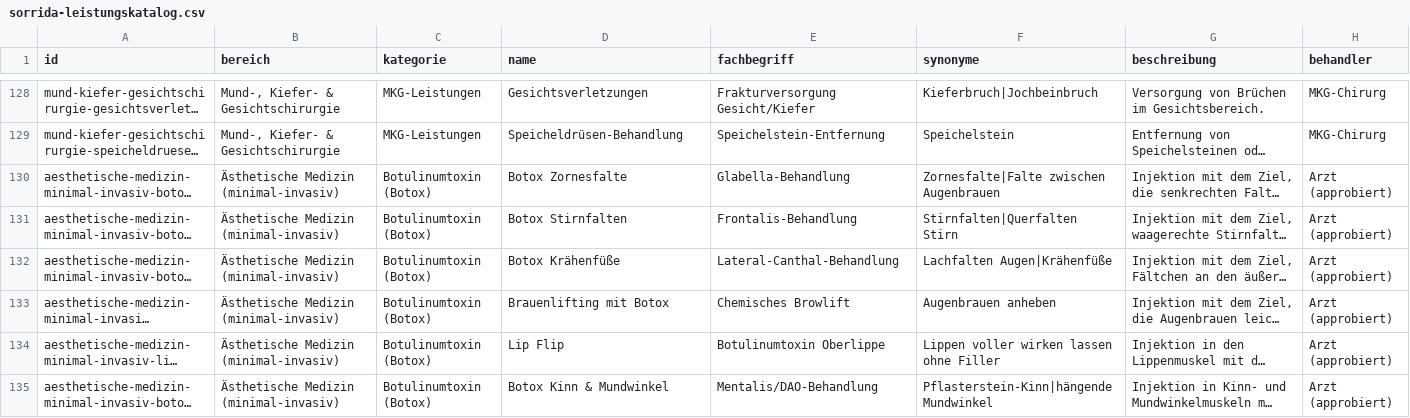
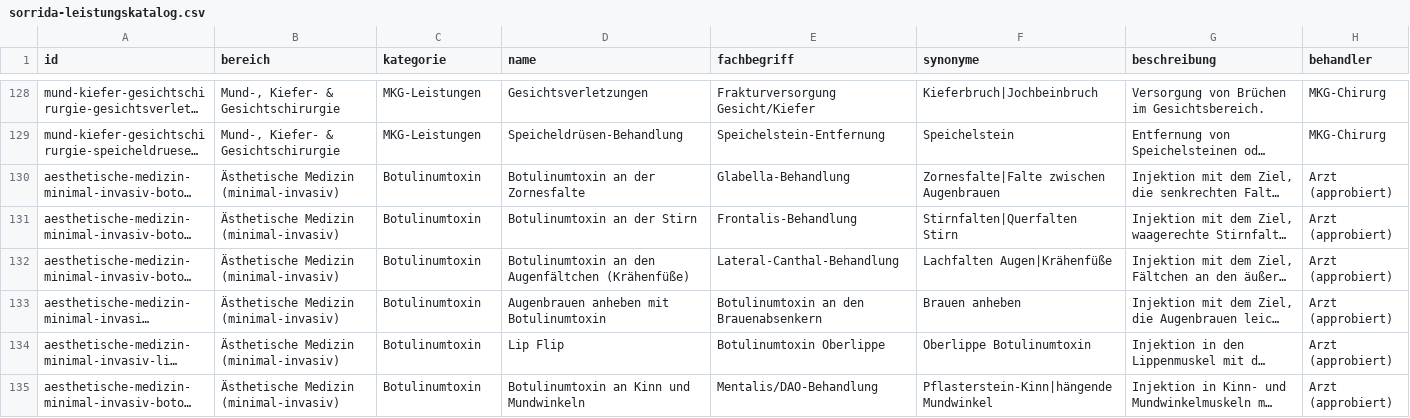
Before and after one commit to theunkown777/The-new, a CSV file: data/leistungskatalog/sorrida-leistungskatalog.csv, drawn as a sheet; only a part is shown, gaps mark what is left out; long unchanged cells end in …; the diff covers the shown part only; the diff names each change by its address in the sheet, - before the commit and + after, or states it on an @@ line.

```diff
--- a/data/leistungskatalog/sorrida-leistungskatalog.csv
+++ b/data/leistungskatalog/sorrida-leistungskatalog.csv
-C130:C135 (kategorie): Botulinumtoxin (Botox)
+C130:C135 (kategorie): Botulinumtoxin
-D130 (name): Botox Zornesfalte
+D130 (name): Botulinumtoxin an der Zornesfalte
-D131 (name): Botox Stirnfalten
+D131 (name): Botulinumtoxin an der Stirn
-D132 (name): Botox Krähenfüße
+D132 (name): Botulinumtoxin an den Augenfältchen (Krähenfüße)
-D133 (name): Brauenlifting mit Botox
+D133 (name): Augenbrauen anheben mit Botulinumtoxin
-E133 (fachbegriff): Chemisches Browlift
+E133 (fachbegriff): Botulinumtoxin an den Brauenabsenkern
-F133 (synonyme): Augenbrauen anheben
+F133 (synonyme): Brauen anheben
-F134 (synonyme): Lippen voller wirken lassen ohne Filler
+F134 (synonyme): Oberlippe Botulinumtoxin
-D135 (name): Botox Kinn & Mundwinkel
+D135 (name): Botulinumtoxin an Kinn und Mundwinkeln
```
Also changed, not shown: 90 edited cells elsewhere in this file, 7 other files.
